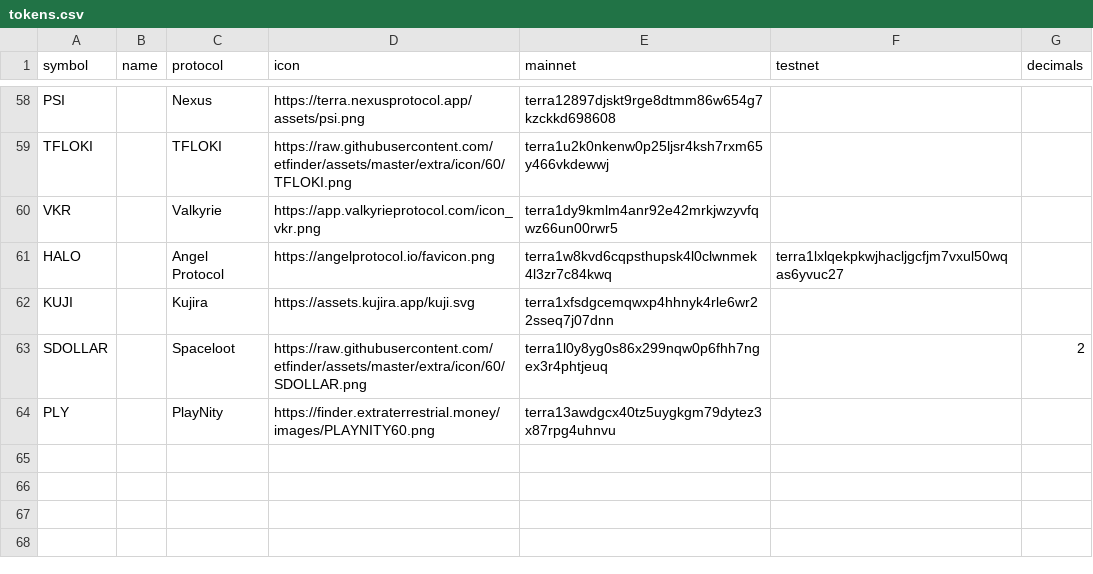
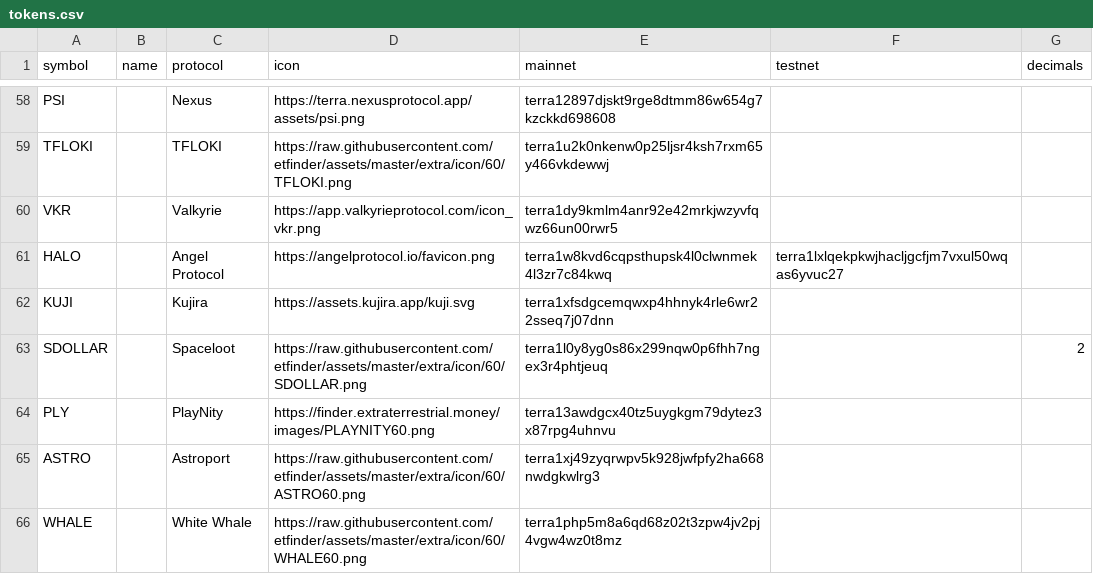
Before and after one commit to wrjanan/assets, a CSV file: extra/cw20/tokens.csv, drawn as a sheet; only a part is shown, gaps mark what is left out.

Commit message:
feat: astro /whale tokens

```diff
--- a/extra/cw20/tokens.csv
+++ b/extra/cw20/tokens.csv
@@ -64 +64,3 @@
 "PLY",,"PlayNity","https://finder.extraterrestrial.money/images/PLAYNITY60.png","terra13awdgcx40tz5uygkgm79dytez3x87rpg4uhnvu",,
+"ASTRO",,"Astroport","https://raw.githubusercontent.com/etfinder/assets/master/extra/icon/60/ASTRO60.png","terra1xj49zyqrwpv5k928jwfpfy2ha668nwdgkwlrg3",
+"WHALE",,"White Whale","https://raw.githubusercontent.com/etfinder/assets/master/extra/icon/60/WHALE60.png","terra1php5m8a6qd68z02t3zpw4jv2pj4vgw4wz0t8mz",
```
Also changed, not shown: extra/cw20/contracts.csv, 4 other files.
